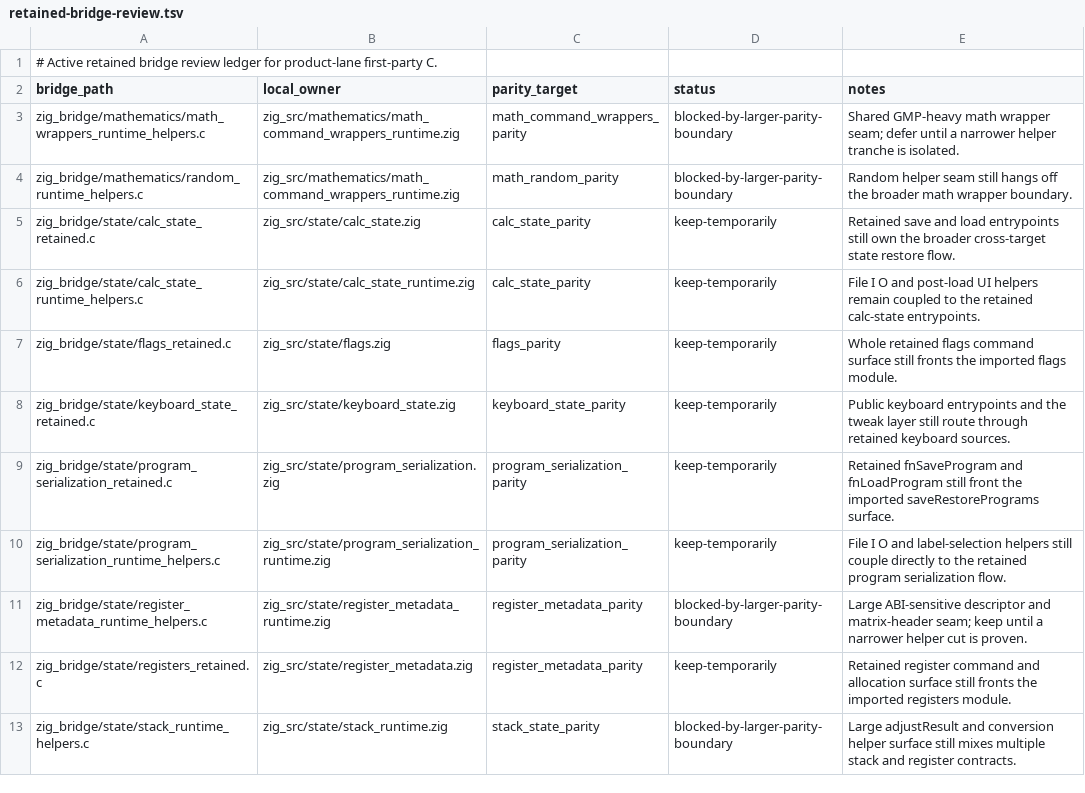
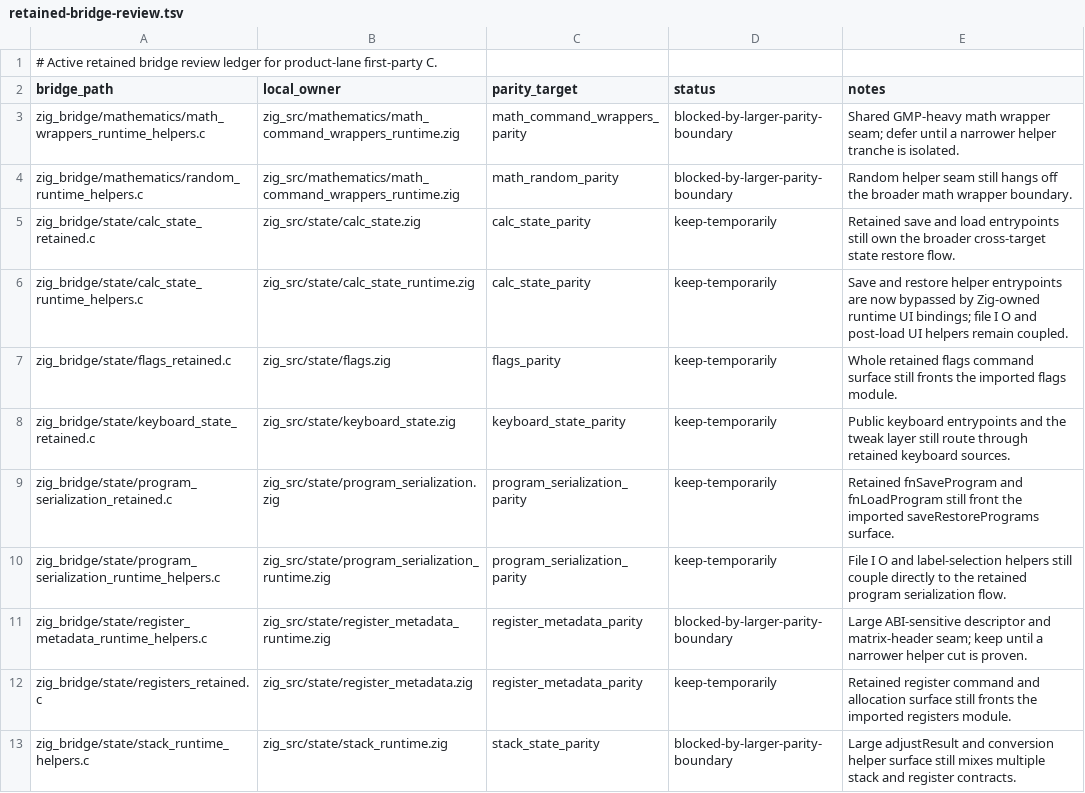
Before and after one commit to ppigazzini/z47, a TSV file: .github/project/retained-bridge-review.tsv, drawn as a sheet.

Commit message:
refactor: bypass calc-state helper save restore calls
Route save and restore backup runtime calls directly from Zig-owned

state UI bindings to retained calc-state entrypoints and narrow the

retained bridge ledger note for the remaining helper seam.

```diff
--- a/.github/project/retained-bridge-review.tsv
+++ b/.github/project/retained-bridge-review.tsv
@@ -5,3 +5,3 @@ zig_bridge/mathematics/random_runtime_helpers.c	zig_src/mathematics/math_command
 zig_bridge/state/calc_state_retained.c	zig_src/state/calc_state.zig	calc_state_parity	keep-temporarily	Retained save and load entrypoints still own the broader cross-target state restore flow.
-zig_bridge/state/calc_state_runtime_helpers.c	zig_src/state/calc_state_runtime.zig	calc_state_parity	keep-temporarily	File I O and post-load UI helpers remain coupled to the retained calc-state entrypoints.
+zig_bridge/state/calc_state_runtime_helpers.c	zig_src/state/calc_state_runtime.zig	calc_state_parity	keep-temporarily	Save and restore helper entrypoints are now bypassed by Zig-owned runtime UI bindings; file I O and post-load UI helpers remain coupled.
 zig_bridge/state/flags_retained.c	zig_src/state/flags.zig	flags_parity	keep-temporarily	Whole retained flags command surface still fronts the imported flags module.
```
Also changed, not shown: 1 other file.
